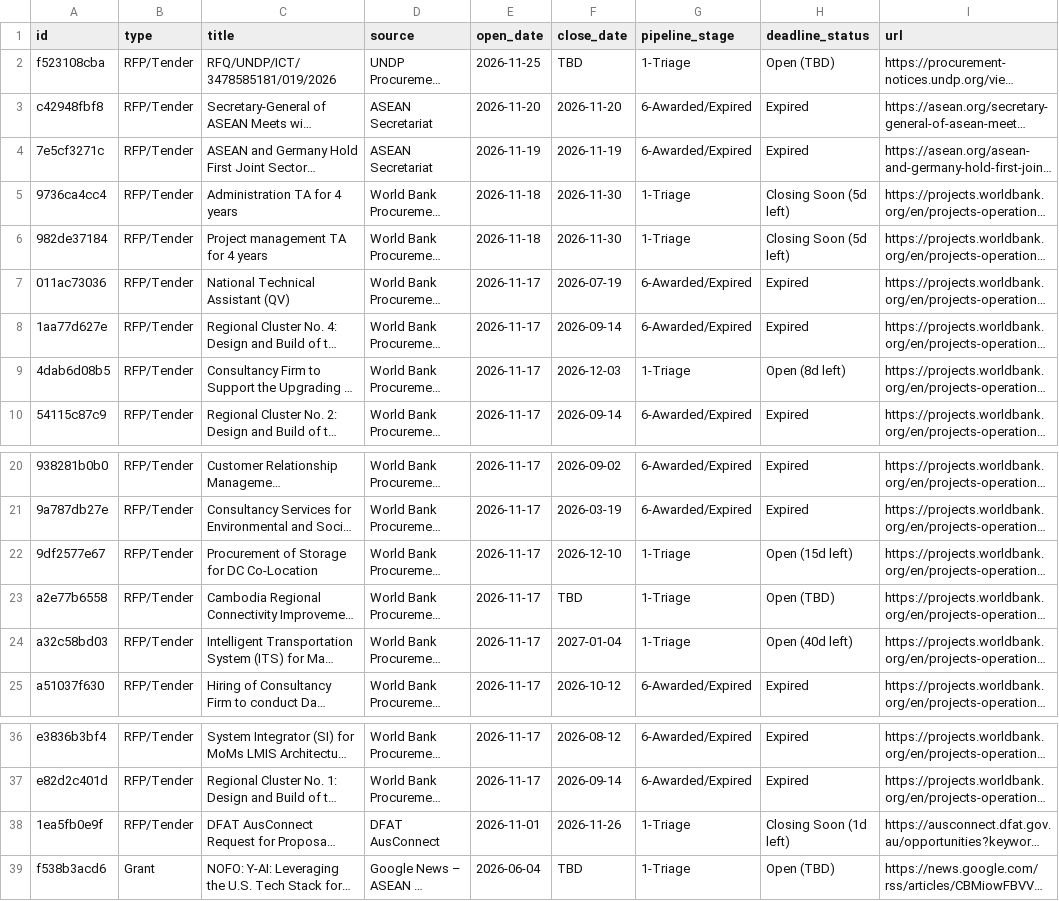
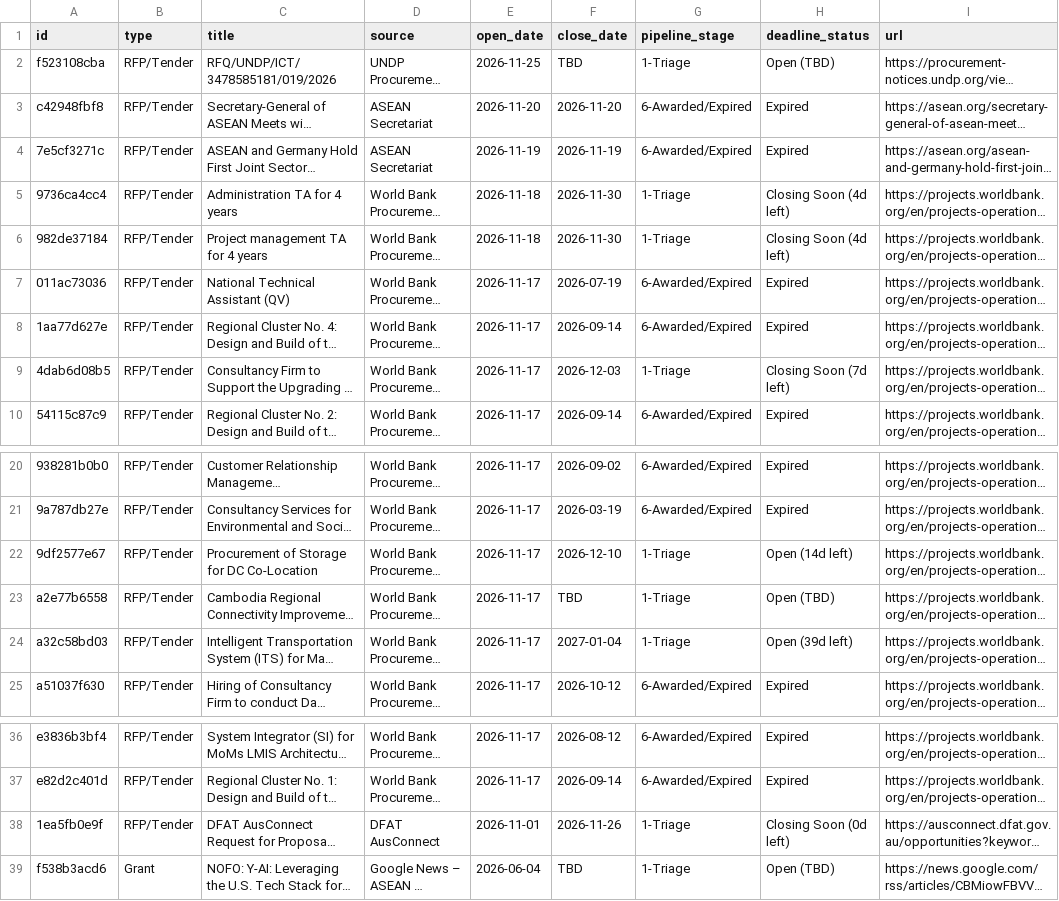
Before and after one commit to NayHtetWin/ASEAN_Digital, a CSV file: data/grants.csv, drawn as a sheet; only a part is shown, gaps mark what is left out; long unchanged cells end in …; the diff names each change by its address in the sheet, - before the commit and + after, or states it on an @@ line.

```diff
--- a/data/grants.csv
+++ b/data/grants.csv
-H5:H6 (deadline_status): Closing Soon (5d left)
+H5:H6 (deadline_status): Closing Soon (4d left)
-H9 (deadline_status): Open (8d left)
+H9 (deadline_status): Closing Soon (7d left)
-H22 (deadline_status): Open (15d left)
+H22 (deadline_status): Open (14d left)
-H24 (deadline_status): Open (40d left)
+H24 (deadline_status): Open (39d left)
-H38 (deadline_status): Closing Soon (1d left)
+H38 (deadline_status): Closing Soon (0d left)
```
Also changed, not shown: docs/data/grants.csv, 4 other files.
